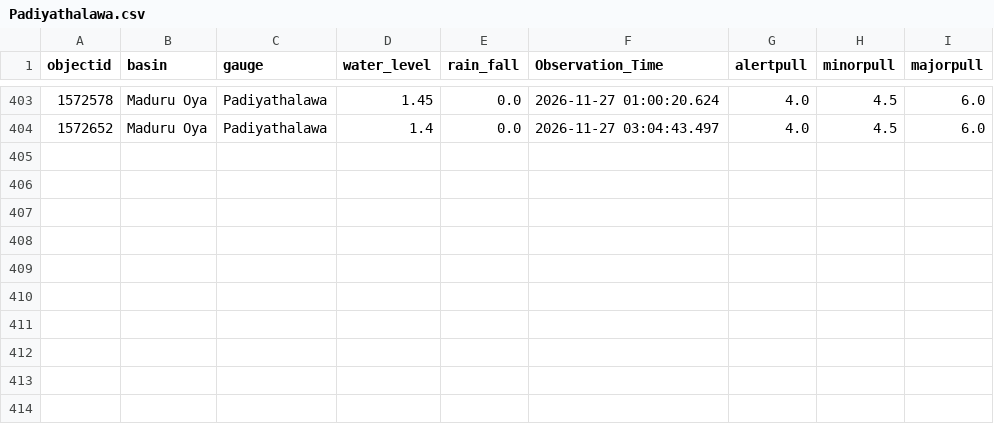
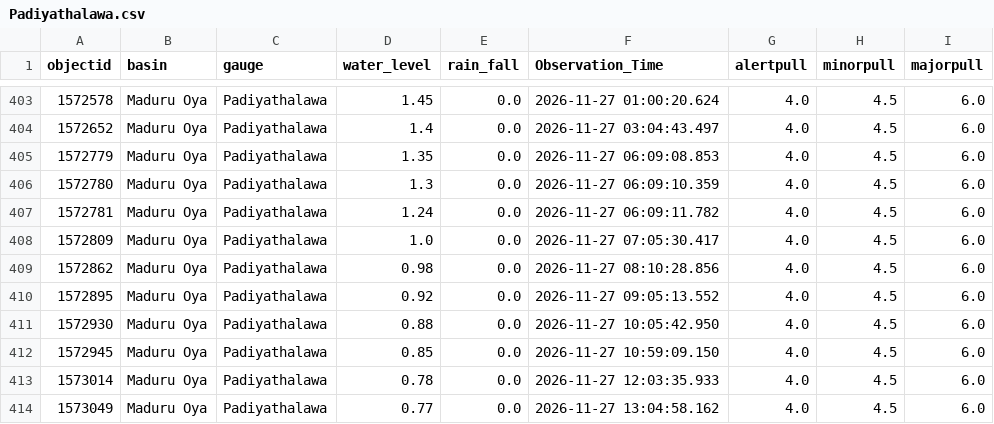
Before and after one commit to lokithasendila/CascadeRisk-Project, a CSV file: Station_Rainfall_CSVs/Padiyathalawa.csv, drawn as a sheet; only a part is shown, gaps mark what is left out; the diff names each change by its address in the sheet, - before the commit and + after, or states it on an @@ line.

```diff
--- a/Station_Rainfall_CSVs/Padiyathalawa.csv
+++ b/Station_Rainfall_CSVs/Padiyathalawa.csv
+row 405: 1572779 | Maduru Oya | Padiyathalawa | 1.35 | 0.0 | 2026-11-27 06:09:08.853 | 4.0 | 4.5 | 6.0
+row 406: 1572780 | Maduru Oya | Padiyathalawa | 1.3 | 0.0 | 2026-11-27 06:09:10.359 | 4.0 | 4.5 | 6.0
+row 407: 1572781 | Maduru Oya | Padiyathalawa | 1.24 | 0.0 | 2026-11-27 06:09:11.782 | 4.0 | 4.5 | 6.0
+row 408: 1572809 | Maduru Oya | Padiyathalawa | 1.0 | 0.0 | 2026-11-27 07:05:30.417 | 4.0 | 4.5 | 6.0
+row 409: 1572862 | Maduru Oya | Padiyathalawa | 0.98 | 0.0 | 2026-11-27 08:10:28.856 | 4.0 | 4.5 | 6.0
+row 410: 1572895 | Maduru Oya | Padiyathalawa | 0.92 | 0.0 | 2026-11-27 09:05:13.552 | 4.0 | 4.5 | 6.0
+row 411: 1572930 | Maduru Oya | Padiyathalawa | 0.88 | 0.0 | 2026-11-27 10:05:42.950 | 4.0 | 4.5 | 6.0
+row 412: 1572945 | Maduru Oya | Padiyathalawa | 0.85 | 0.0 | 2026-11-27 10:59:09.150 | 4.0 | 4.5 | 6.0
+row 413: 1573014 | Maduru Oya | Padiyathalawa | 0.78 | 0.0 | 2026-11-27 12:03:35.933 | 4.0 | 4.5 | 6.0
+row 414: 1573049 | Maduru Oya | Padiyathalawa | 0.77 | 0.0 | 2026-11-27 13:04:58.162 | 4.0 | 4.5 | 6.0
```
Also changed, not shown: Station_Rainfall_CSVs/Dunamale.csv, Station_Rainfall_CSVs/Kalawellawa_(Millakanda).csv, 38 other files.
